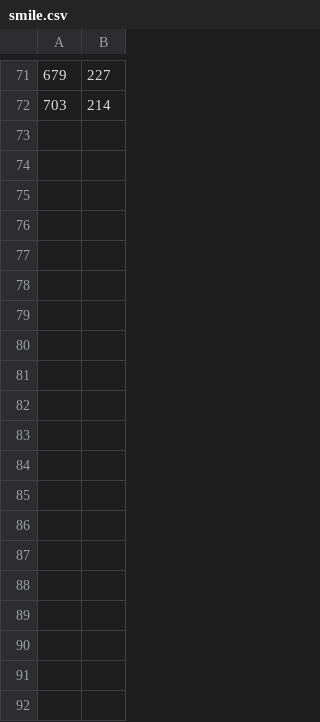
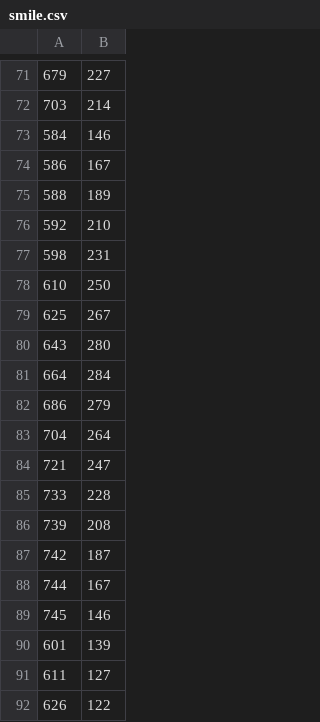
Before and after one commit to matt360/face_emotion_recognition, a CSV file: examples/smile.csv, drawn as a sheet; only a part is shown, gaps mark what is left out; the diff covers the shown part only.

```diff
--- a/examples/smile.csv
+++ b/examples/smile.csv
@@ -72 +72,21 @@
 703,214
+584,146
+586,167
+588,189
+592,210
+598,231
+610,250
+625,267
+643,280
+664,284
+686,279
+704,264
+721,247
+733,228
+739,208
+742,187
+744,167
+745,146
+601,139
+611,127
+626,122
```
Also changed, not shown: 52 added rows elsewhere in this file, 2 other files.
